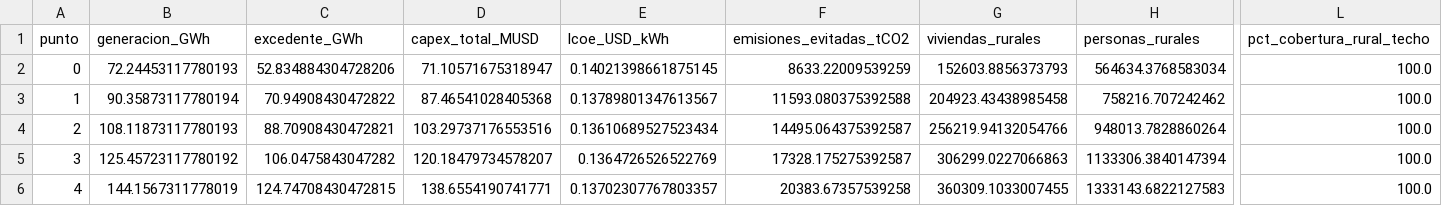
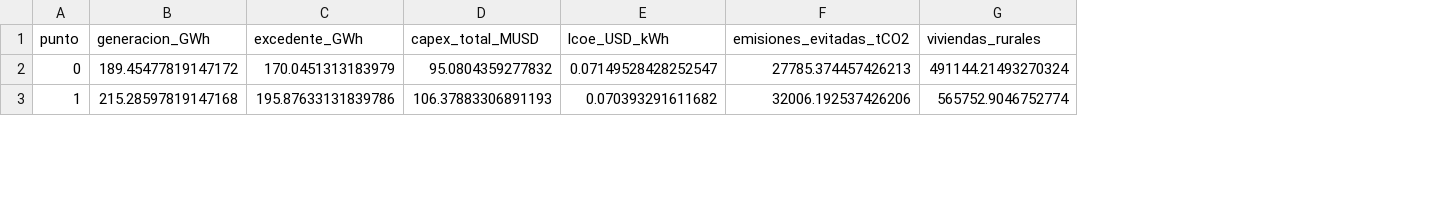
Before and after one commit to juncal0/valorizacion-biomasa-palma, a CSV file: indicadores_sostenibilidad_pareto_esc1.csv, drawn as a sheet; only a part is shown, gaps mark what is left out; rows hold the shown columns only; the diff covers the shown part only; the diff names each change by its address in the sheet, - before the commit and + after, or states it on an @@ line.

Commit message:
Corrige CAPEX (regla de los seis decimos + elimina doble conteo de caldera), homogeniza POME via Rahayu en ambos escenarios, e integra OPEX y costo de oportunidad de la biomasa en el objetivo de Fase 2. La conclusion se invierte: ambos escenarios son rentables incluso al 100% de despliegue, sin subsidios. Agrega adenda metodologica (Secciones 37-43)

```diff
--- a/indicadores_sostenibilidad_pareto_esc1.csv
+++ b/indicadores_sostenibilidad_pareto_esc1.csv
-column H (personas_rurales), rows 2-3: 564634.3768583034 | 758216.707242462
-column L (pct_cobertura_rural_techo), rows 2-3: 100.0 | 100.0
-B2 (generacion_GWh): 72.24453117780193
+B2 (generacion_GWh): 189.45477819147172
-C2 (excedente_GWh): 52.834884304728206
+C2 (excedente_GWh): 170.0451313183979
-D2 (capex_total_MUSD): 71.10571675318947
+D2 (capex_total_MUSD): 95.0804359277832
-E2 (lcoe_USD_kWh): 0.14021398661875145
+E2 (lcoe_USD_kWh): 0.07149528428252547
-F2 (emisiones_evitadas_tCO2): 8633.22009539259
+F2 (emisiones_evitadas_tCO2): 27785.374457426213
-G2 (viviendas_rurales): 152603.8856373793
+G2 (viviendas_rurales): 491144.21493270324
-B3 (generacion_GWh): 90.35873117780194
+B3 (generacion_GWh): 215.28597819147168
-C3 (excedente_GWh): 70.94908430472822
+C3 (excedente_GWh): 195.87633131839786
-D3 (capex_total_MUSD): 87.46541028405368
+D3 (capex_total_MUSD): 106.37883306891193
-E3 (lcoe_USD_kWh): 0.13789801347613567
+E3 (lcoe_USD_kWh): 0.070393291611682
-F3 (emisiones_evitadas_tCO2): 11593.080375392588
+F3 (emisiones_evitadas_tCO2): 32006.192537426206
-G3 (viviendas_rurales): 204923.43438985458
+G3 (viviendas_rurales): 565752.9046752774
-row 4: 2 | 108.11873117780193 | 88.70908430472821 | 103.29737176553516 | 0.13610689527523434 | 14495.064375392587 | 256219.94132054766 | 948013.7828860264 | 100.0
-row 5: 3 | 125.45723117780192 | 106.0475843047282 | 120.18479734578207 | 0.1364726526522769 | 17328.175275392587 | 306299.0227066863 | 1133306.3840147394 | 100.0
-row 6: 4 | 144.1567311778019 | 124.74708430472815 | 138.6554190741771 | 0.13702307767803357 | 20383.67357539258 | 360309.1033007455 | 1333143.6822127583 | 100.0
```
Also changed, not shown: 62 edited cells elsewhere in this file, frente_pareto_detalle_plantas_esc1.csv, frente_pareto_detalle_plantas_esc2.csv, 13 other files.
